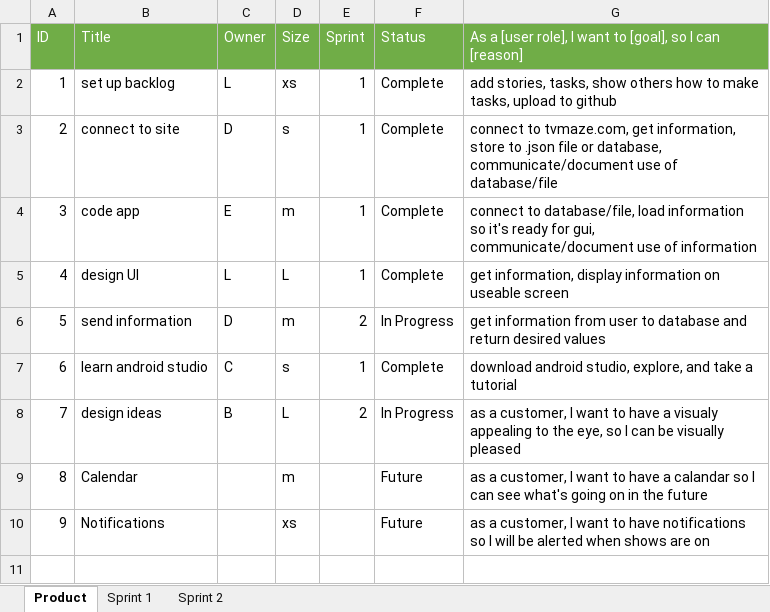
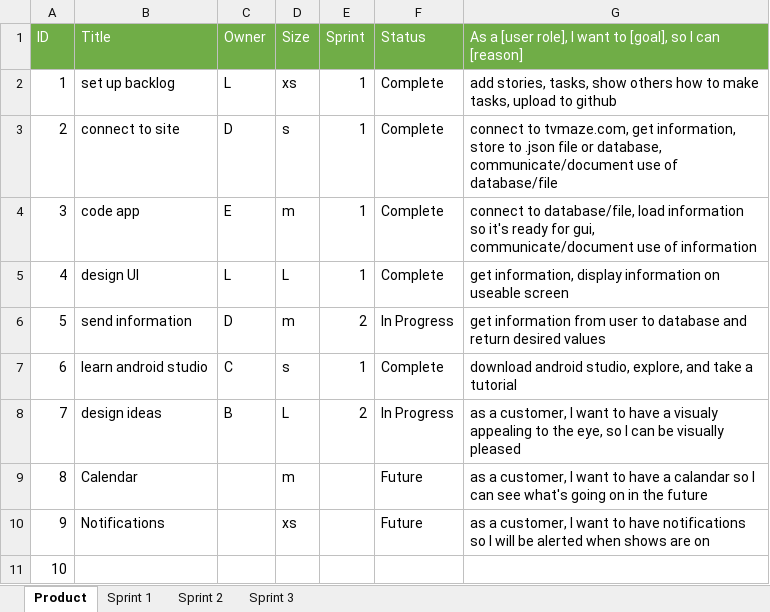
Before and after one commit to MSDOStoevsky/TVTrackr, an Excel workbook: TvTrackrBacklog.xlsx, sheet Product, drawn as a sheet; values as stored, in another font and other column widths than the file's, no borders; the diff names each change by its address in the sheet, - before the commit and + after, or states it on an @@ line.

Commit message:
update backlog sprint 3 day 6

```diff
--- a/TvTrackrBacklog.xlsx (sheet Product)
+++ b/TvTrackrBacklog.xlsx (sheet Product)
+sheet tab: Sprint 3
+row 11: 10
```
Also changed, not shown: sheet Sprint 2, formulas that keep their value, charts or pictures.
